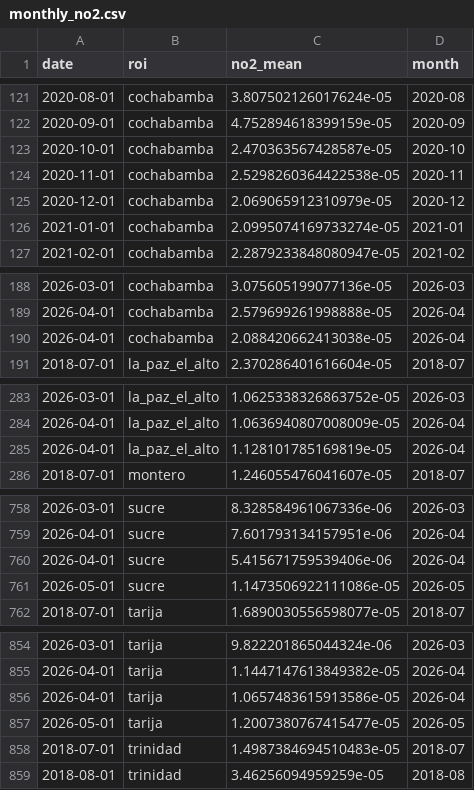
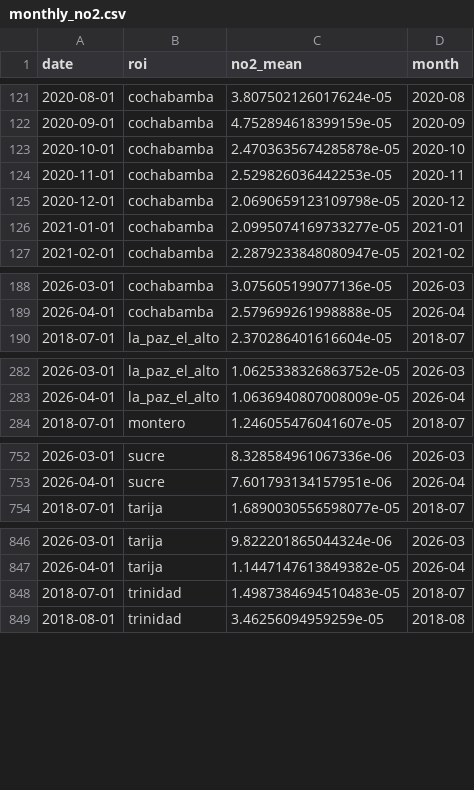
Before and after one commit to wernerhl/smog-tracker, a CSV file: data/monthly/monthly_no2.csv, drawn as a sheet; only a part is shown, gaps mark what is left out; the diff covers the shown part only.

```diff
--- a/data/monthly/monthly_no2.csv
+++ b/data/monthly/monthly_no2.csv
@@ -122,6 +122,6 @@ date,roi,no2_mean,month
 2020-09-01,cochabamba,4.752894618399159e-05,2020-09
-2020-10-01,cochabamba,2.470363567428587e-05,2020-10
-2020-11-01,cochabamba,2.5298260364422538e-05,2020-11
-2020-12-01,cochabamba,2.069065912310979e-05,2020-12
-2021-01-01,cochabamba,2.0995074169733274e-05,2021-01
+2020-10-01,cochabamba,2.4703635674285878e-05,2020-10
+2020-11-01,cochabamba,2.529826036442253e-05,2020-11
+2020-12-01,cochabamba,2.0690659123109798e-05,2020-12
+2021-01-01,cochabamba,2.0995074169733277e-05,2021-01
 2021-02-01,cochabamba,2.2879233848080947e-05,2021-02
@@ -189,3 +189,2 @@ date,roi,no2_mean,month
 2026-04-01,cochabamba,2.579699261998888e-05,2026-04
-2026-04-01,cochabamba,2.088420662413038e-05,2026-04
 2018-07-01,la_paz_el_alto,2.370286401616604e-05,2018-07
@@ -284,3 +283,2 @@ date,roi,no2_mean,month
 2026-04-01,la_paz_el_alto,1.0636940807008009e-05,2026-04
-2026-04-01,la_paz_el_alto,1.128101785169819e-05,2026-04
 2018-07-01,montero,1.246055476041607e-05,2018-07
@@ -759,4 +753,2 @@ date,roi,no2_mean,month
 2026-04-01,sucre,7.601793134157951e-06,2026-04
-2026-04-01,sucre,5.415671759539406e-06,2026-04
-2026-05-01,sucre,1.1473506922111086e-05,2026-05
 2018-07-01,tarija,1.6890030556598077e-05,2018-07
@@ -855,4 +847,2 @@ date,roi,no2_mean,month
 2026-04-01,tarija,1.1447147613849382e-05,2026-04
-2026-04-01,tarija,1.0657483615913586e-05,2026-04
-2026-05-01,tarija,1.2007380767415477e-05,2026-05
 2018-07-01,trinidad,1.4987384694510483e-05,2018-07
```
Also changed, not shown: 4 removed rows and 47 edited cells elsewhere in this file, data/national/national_monthly.csv, data/national/national_weekly.csv, 4 other files.
